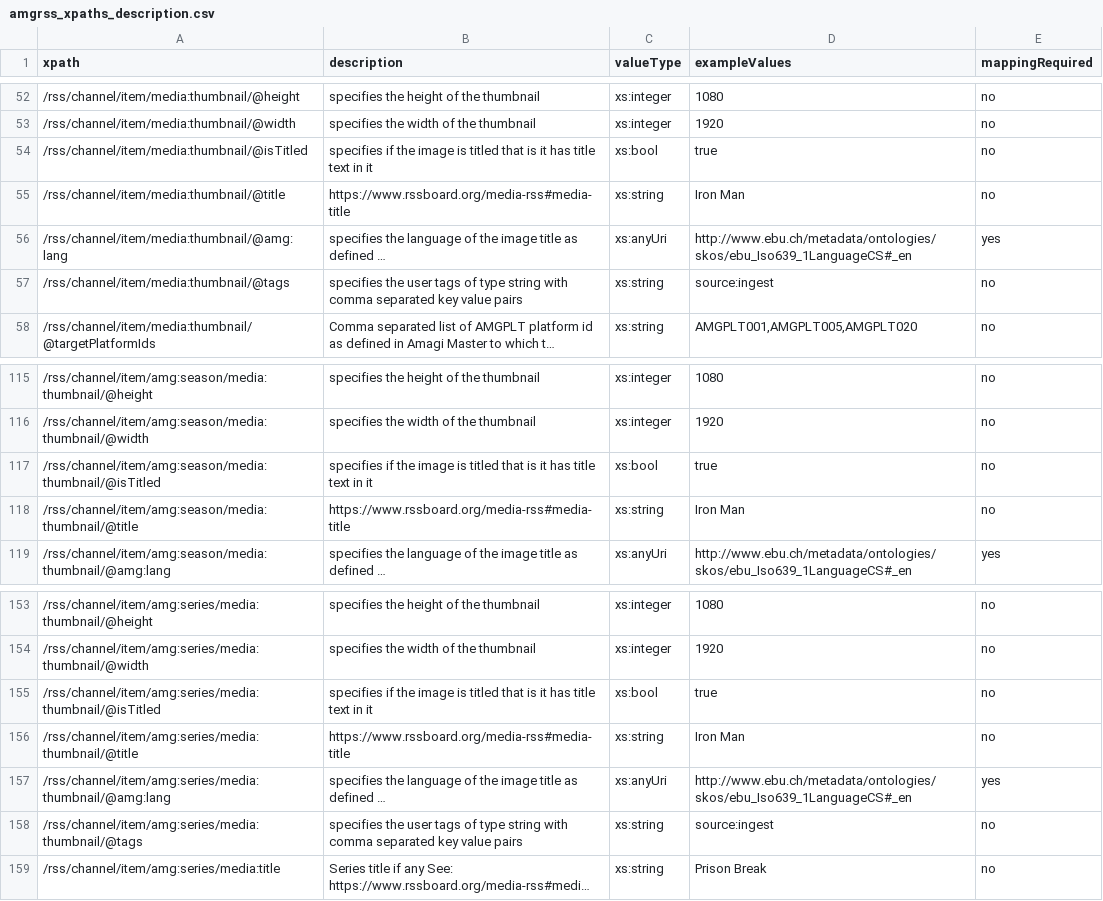
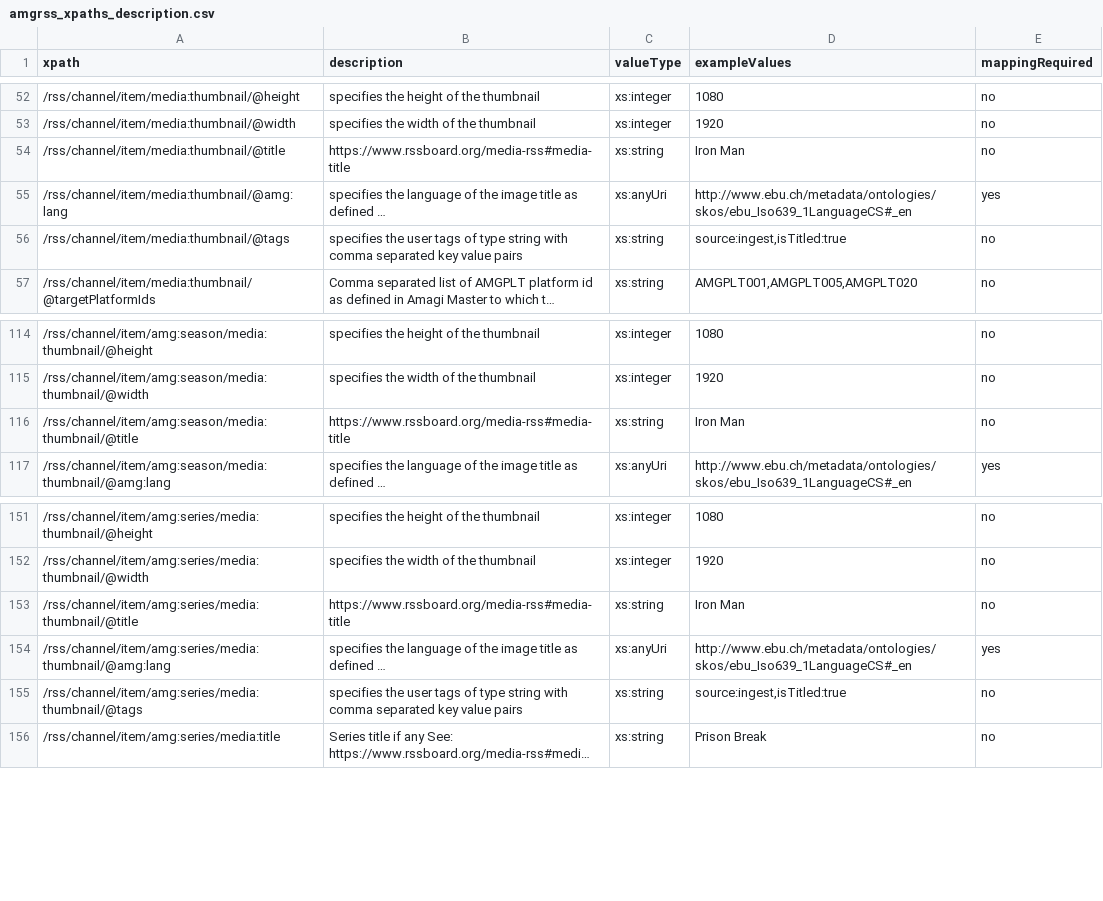
Before and after one commit to amagimedia/metadata, a CSV file: amgrss_schemas/amgrss_xpaths_description.csv, drawn as a sheet; only a part is shown, gaps mark what is left out; long unchanged cells end in …; removed rows and columns are numbered as before the commit, all else as after; the diff names each change by its address in the sheet, - before the commit and + after, or states it on an @@ line.

Commit message:
Update property for image - Remove isTitled property, tags can contain information of isTitled   - example: tags="isTitled:true,source:ingest"

```diff
--- a/amgrss_schemas/amgrss_xpaths_description.csv
+++ b/amgrss_schemas/amgrss_xpaths_description.csv
-row 54: /rss/channel/item/media:thumbnail/@isTitled | specifies if the image is titled that is it has title text in it | xs:bool | true | no
-D56 (exampleValues): source:ingest
+D56 (exampleValues): source:ingest,isTitled:true
-row 117: /rss/channel/item/amg:season/media:thumbnail/@isTitled | specifies if the image is titled that is it has title text in it | xs:bool | true | no
-row 155: /rss/channel/item/amg:series/media:thumbnail/@isTitled | specifies if the image is titled that is it has title text in it | xs:bool | true | no
-D155 (exampleValues): source:ingest
+D155 (exampleValues): source:ingest,isTitled:true
```
Also changed, not shown: 2 other files.
